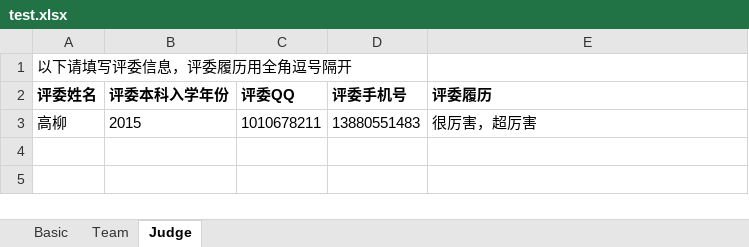
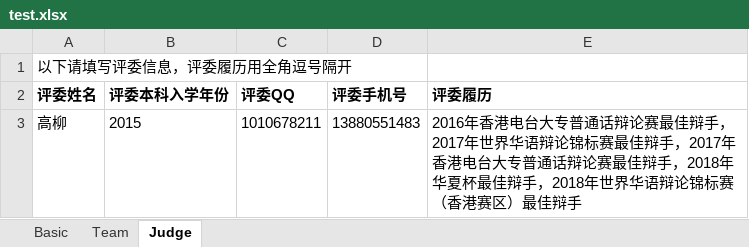
Before and after one commit to CITYUPDT/Simulate-Submit-Online-Form, an Excel workbook: test.xlsx, sheet Judge, drawn as a sheet; values as stored, in another font and other column widths than the file's, no borders; the diff names each change by its address in the sheet, - before the commit and + after, or states it on an @@ line.

```diff
--- a/test.xlsx (sheet Judge)
+++ b/test.xlsx (sheet Judge)
-E3 (评委履历): 很厉害，超厉害
+E3 (评委履历): 2016年香港电台大专普通话辩论赛最佳辩手，2017年世界华语辩论锦标赛最佳辩手，2017年香港电台大专普通话辩论赛最佳辩手，2018年华夏杯最佳辩手，2018年世界华语辩论锦标赛（香港赛区）最佳辩手
```
Also changed, not shown: sheet Team, sheet Basic, 4 other files.
